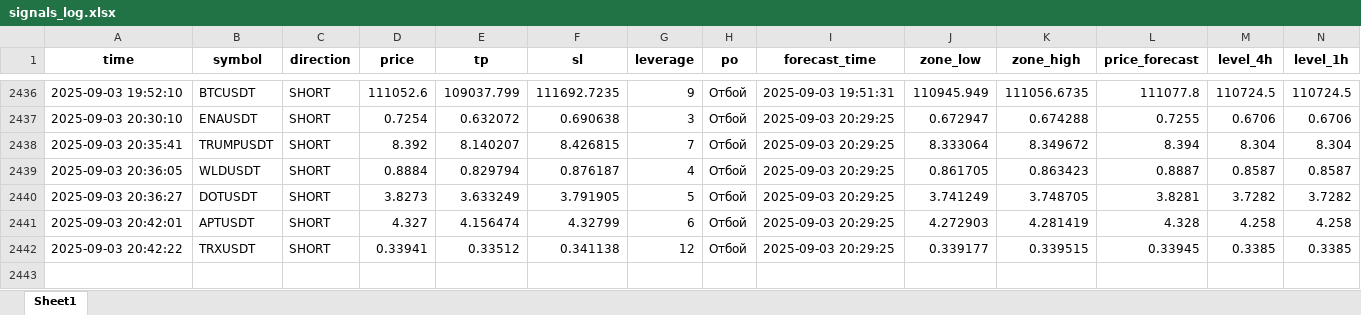
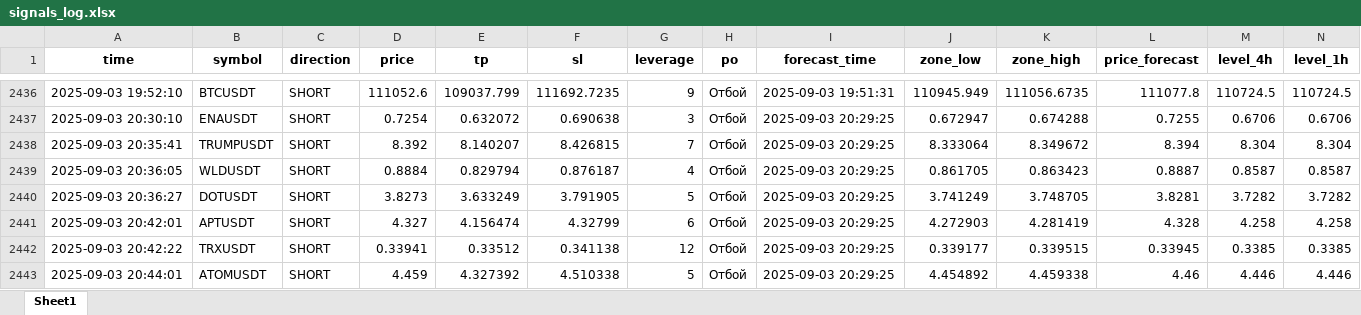
Before and after one commit to Toevich/crypto-signals, an Excel workbook: signals_log.xlsx, sheet Sheet1, drawn as a sheet; only a part is shown, gaps mark what is left out; values as stored, in another font and other column widths than the file's, no borders; rows hold the shown columns only; the diff names each change by its address in the sheet, - before the commit and + after, or states it on an @@ line.

Commit message:
Добавлен сигнал ATOMUSDT (SHORT)

```diff
--- a/signals_log.xlsx (sheet Sheet1)
+++ b/signals_log.xlsx (sheet Sheet1)
+row 2443: 2025-09-03 20:44:01 | ATOMUSDT | SHORT | 4.459 | 4.327392 | 4.510338 | 5 | Отбой | 2025-09-03 20:29:25 | 4.454892 | 4.459338 | 4.46 | 4.446 | 4.446
```
